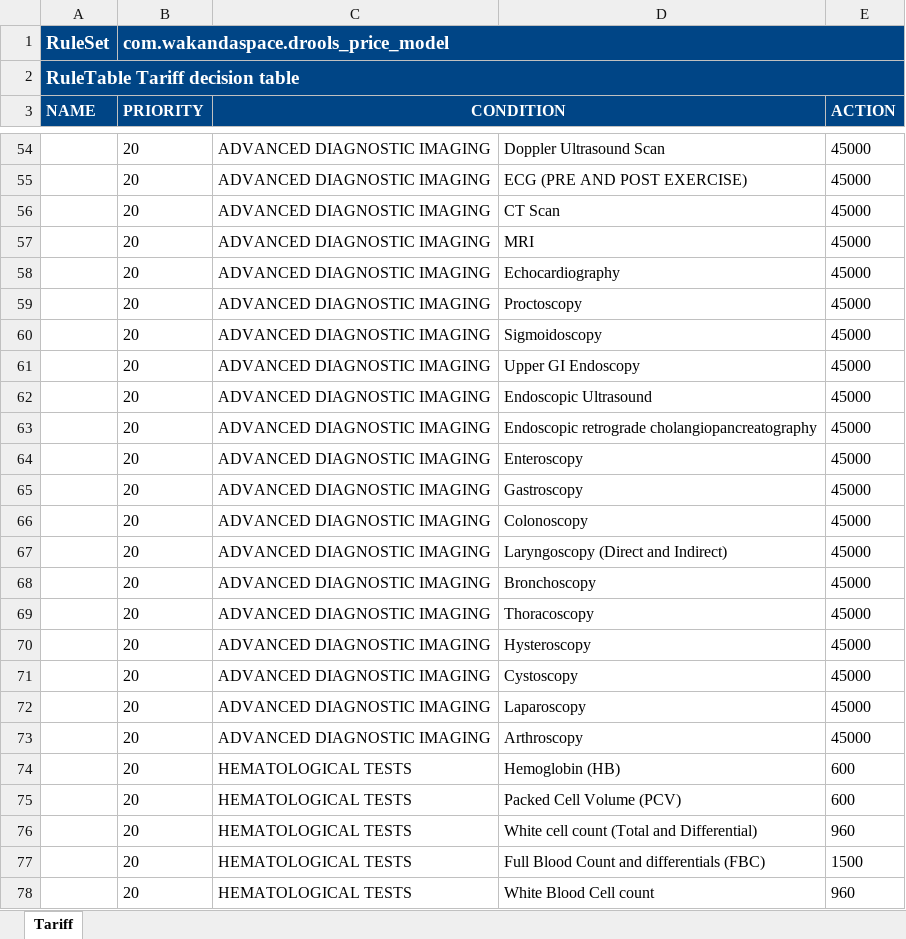
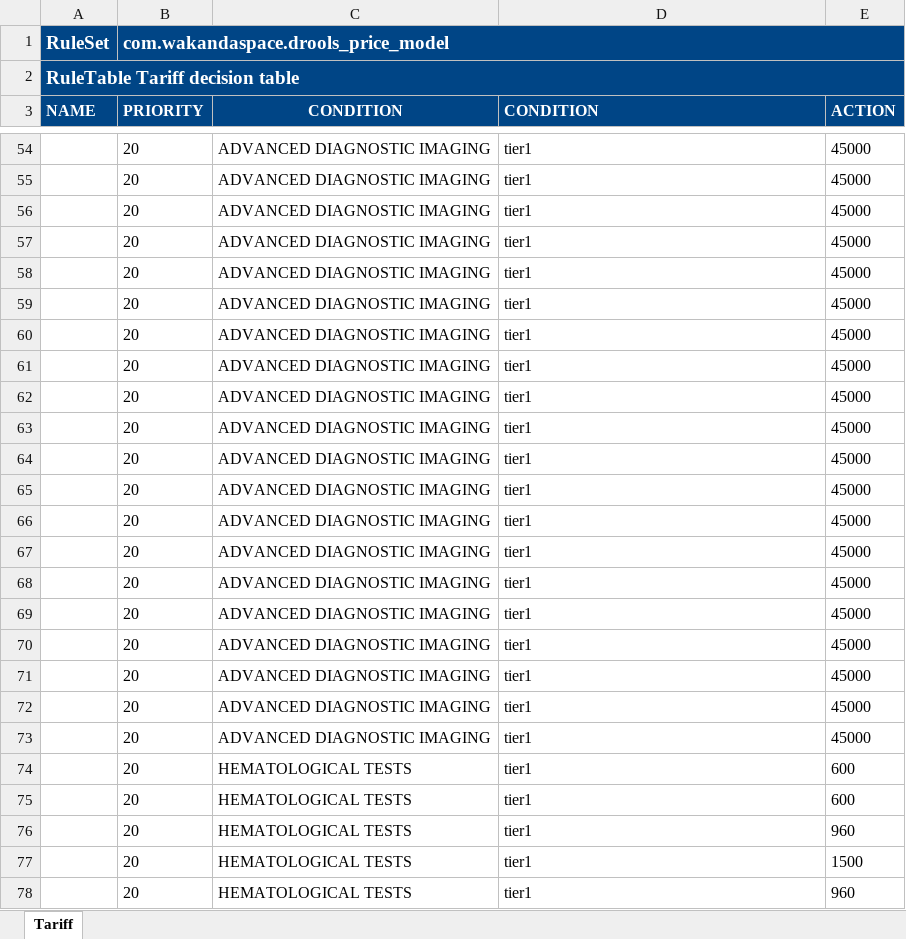
Before and after one commit to Satadl/drools-price-model, an Excel workbook: src/main/resources/com/wakandaspace/drools_price_model/TariffDecision.xlsx, sheet Tariff, drawn as a sheet; only a part is shown, gaps mark what is left out; values as stored, in another font and other column widths than the file's, no borders; the diff covers the shown part only; the diff names each change by its address in the sheet, - before the commit and + after, or states it on an @@ line.

Commit message:
Uploaded 10-May-2021 12:38:06 {/src/main/resources/com/wakandaspace/drools_price_model/TariffDecision.xlsx}

```diff
--- a/src/main/resources/com/wakandaspace/drools_price_model/TariffDecision.xlsx (sheet Tariff)
+++ b/src/main/resources/com/wakandaspace/drools_price_model/TariffDecision.xlsx (sheet Tariff)
-C3:D3 merged
-D3: (empty)
+D3: CONDITION
-D54 (CONDITION): Doppler Ultrasound Scan
+D54 (CONDITION): tier1
-D55 (CONDITION): ECG (PRE AND POST EXERCISE)
+D55 (CONDITION): tier1
-D56 (CONDITION): CT Scan
+D56 (CONDITION): tier1
-D57 (CONDITION): MRI
+D57 (CONDITION): tier1
-D58 (CONDITION): Echocardiography
+D58 (CONDITION): tier1
-D59 (CONDITION): Proctoscopy
+D59 (CONDITION): tier1
-D60 (CONDITION): Sigmoidoscopy
+D60 (CONDITION): tier1
-D61 (CONDITION): Upper GI Endoscopy
+D61 (CONDITION): tier1
-D62 (CONDITION): Endoscopic Ultrasound
+D62 (CONDITION): tier1
-D63 (CONDITION): Endoscopic retrograde cholangiopancreatography
+D63 (CONDITION): tier1
-D64 (CONDITION): Enteroscopy
+D64 (CONDITION): tier1
-D65 (CONDITION): Gastroscopy
+D65 (CONDITION): tier1
-D66 (CONDITION): Colonoscopy
+D66 (CONDITION): tier1
-D67 (CONDITION): Laryngoscopy (Direct and Indirect)
+D67 (CONDITION): tier1
-D68 (CONDITION): Bronchoscopy
+D68 (CONDITION): tier1
-D69 (CONDITION): Thoracoscopy
+D69 (CONDITION): tier1
-D70 (CONDITION): Hysteroscopy
+D70 (CONDITION): tier1
-D71 (CONDITION): Cystoscopy
+D71 (CONDITION): tier1
-D72 (CONDITION): Laparoscopy
+D72 (CONDITION): tier1
-D73 (CONDITION): Arthroscopy
+D73 (CONDITION): tier1
-D74 (CONDITION): Hemoglobin (HB)
+D74 (CONDITION): tier1
-D75 (CONDITION): Packed Cell Volume (PCV)
+D75 (CONDITION): tier1
-D76 (CONDITION): White cell count (Total and Differential)
+D76 (CONDITION): tier1
-D77 (CONDITION): Full Blood Count and differentials (FBC)
+D77 (CONDITION): tier1
-D78 (CONDITION): White Blood Cell count
+D78 (CONDITION): tier1
```
Also changed, not shown: 1090 edited cells and merged cells elsewhere in this sheet.
